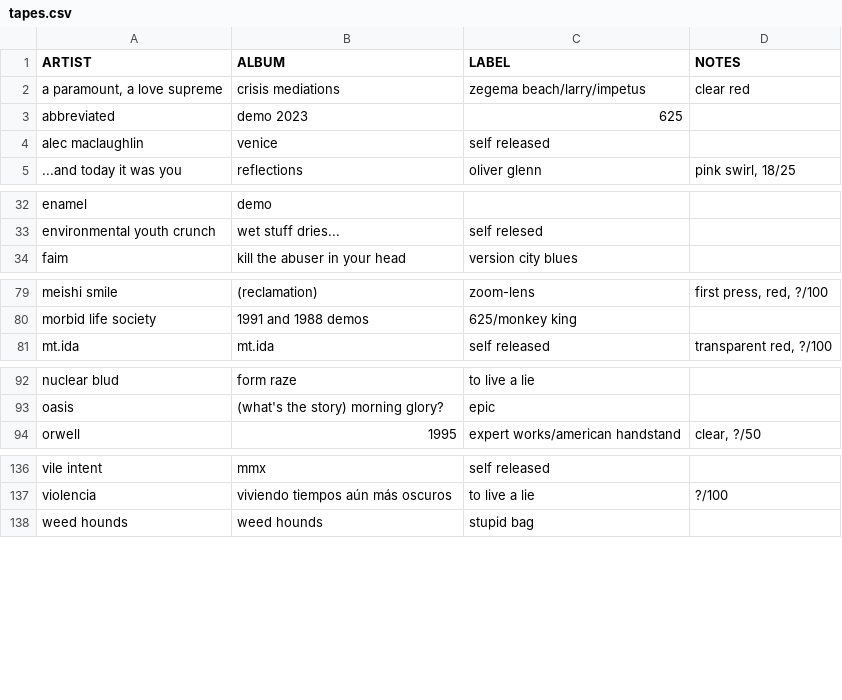
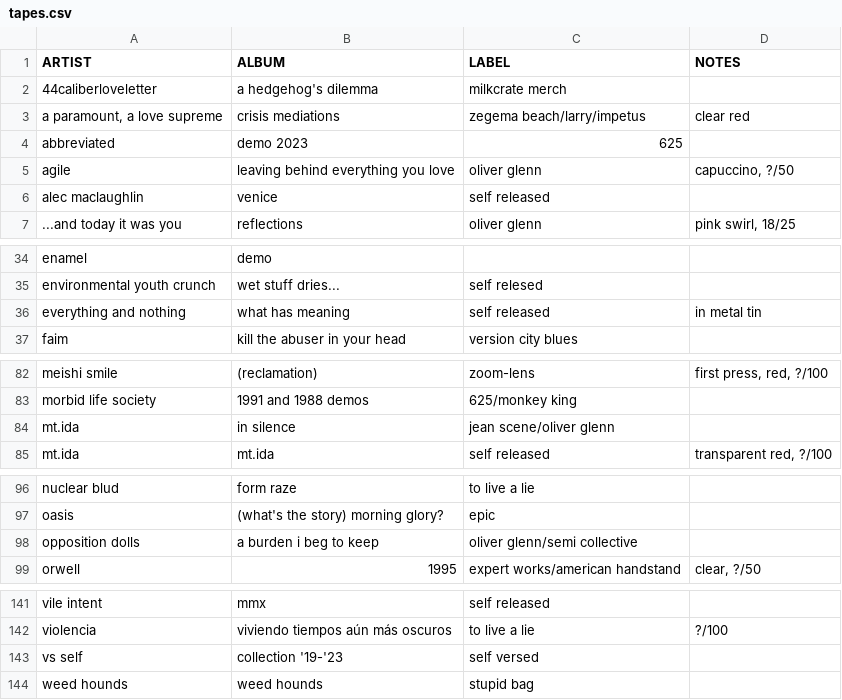
Before and after one commit to okjjj/tradelist, a CSV file: tapes.csv, drawn as a sheet; only a part is shown, gaps mark what is left out.

Commit message:
between the ashes

```diff
--- a/tapes.csv
+++ b/tapes.csv
@@ -1,4 +1,6 @@
 ARTIST,ALBUM,LABEL,NOTES
+44caliberloveletter,a hedgehog's dilemma,milkcrate merch,""
 "a paramount, a love supreme",crisis mediations,"zegema beach/larry/impetus",clear red
 abbreviated,demo 2023,625,""
+agile,leaving behind everything you love,oliver glenn,"capuccino, ?/50"
 alec maclaughlin,venice,self released,""
@@ -33,2 +35,3 @@ enamel,demo,"",""
 environmental youth crunch,"wet stuff dries...","self relesed",""
+everything and nothing,what has meaning,self released,"in metal tin"
 faim,kill the abuser in your head,version city blues,""
@@ -80,2 +83,3 @@ meishi smile,"(reclamation)",zoom-lens,"first press, red, ?/100"
 morbid life society,1991 and 1988 demos,"625/monkey king",""
+mt.ida,in silence,"jean scene/oliver glenn",""
 mt.ida,mt.ida,self released,"transparent red, ?/100"
@@ -93,2 +97,3 @@ nuclear blud,form raze,to live a lie,""
 oasis,"(what's the story) morning glory?",epic,""
+opposition dolls,a burden i beg to keep,"oliver glenn/semi collective",""
 orwell,1995,"expert works/american handstand","clear, ?/50"
@@ -137,2 +142,3 @@ vile intent,mmx,self released,""
 violencia,viviendo tiempos aún más oscuros,to live a lie,"?/100"
+vs self,"collection '19-'23",self versed,""
 weed hounds,weed hounds,stupid bag,""
```
